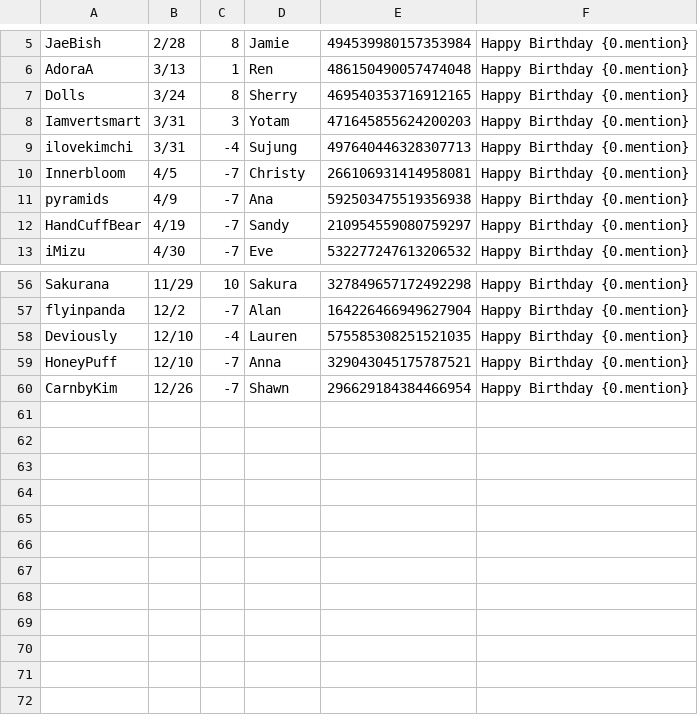
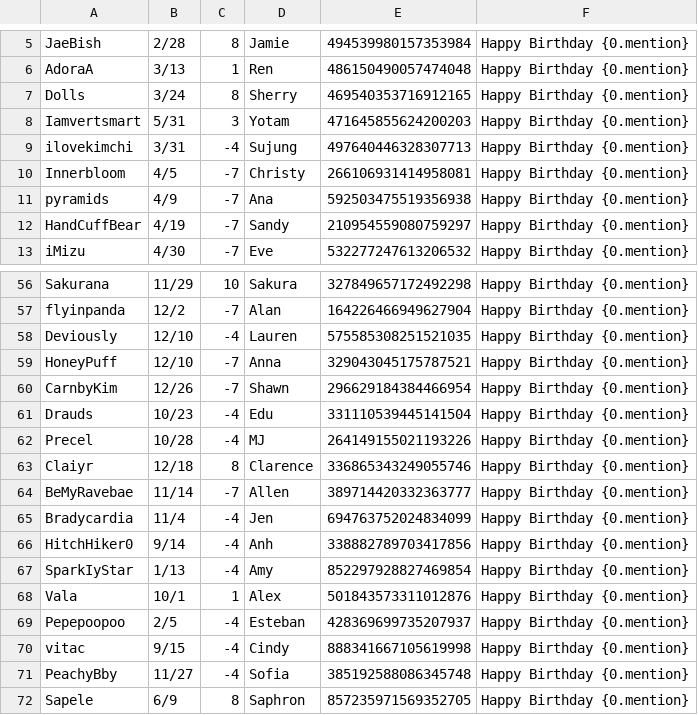
Before and after one commit to MaesterMatt/MottBott, a CSV file: birthdays.csv, drawn as a sheet; only a part is shown, gaps mark what is left out.

Commit message:
adding more birthdays

```diff
--- a/birthdays.csv
+++ b/birthdays.csv
@@ -7,3 +7,3 @@ AdoraA,3/13,1,Ren,486150490057474048,Happy Birthday {0.mention}
 Dolls,3/24,8,Sherry,469540353716912165,Happy Birthday {0.mention}
-Iamvertsmart,3/31,3,Yotam,471645855624200203,Happy Birthday {0.mention}
+Iamvertsmart,5/31,3,Yotam,471645855624200203,Happy Birthday {0.mention}
 ilovekimchi,3/31,-4,Sujung,497640446328307713,Happy Birthday {0.mention}
@@ -60 +60,13 @@ HoneyPuff,12/10,-7,Anna,329043045175787521,Happy Birthday {0.mention}
 CarnbyKim,12/26,-7,Shawn,296629184384466954,Happy Birthday {0.mention}
+Drauds,10/23,-4,Edu,331110539445141504,Happy Birthday {0.mention}
+Precel,10/28,-4,MJ,264149155021193226,Happy Birthday {0.mention}
+Claiyr,12/18,8,Clarence,336865343249055746,Happy Birthday {0.mention}
+BeMyRavebae,11/14,-7,Allen,389714420332363777,Happy Birthday {0.mention}
+Bradycardia,11/4,-4,Jen,694763752024834099,Happy Birthday {0.mention}
+HitchHiker0,9/14,-4,Anh,338882789703417856,Happy Birthday {0.mention}
+SparkIyStar,1/13,-4,Amy,852297928827469854,Happy Birthday {0.mention}
+Vala,10/1,1,Alex,501843573311012876,Happy Birthday {0.mention}
+Pepepoopoo,2/5,-4,Esteban,428369699735207937,Happy Birthday {0.mention}
+vitac,9/15,-4,Cindy,888341667105619998,Happy Birthday {0.mention}
+PeachyBby,11/27,-4,Sofia,385192588086345748,Happy Birthday {0.mention}
+Sapele,6/9,8,Saphron,857235971569352705,Happy Birthday {0.mention}
```
